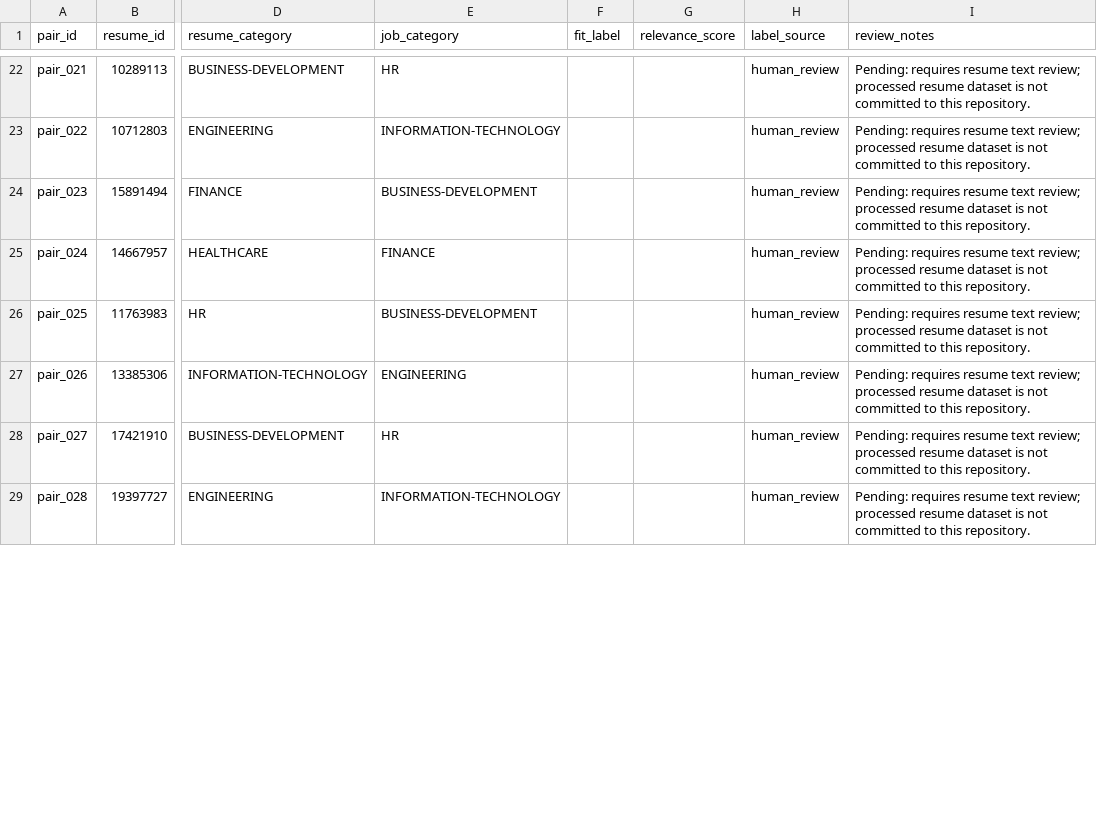
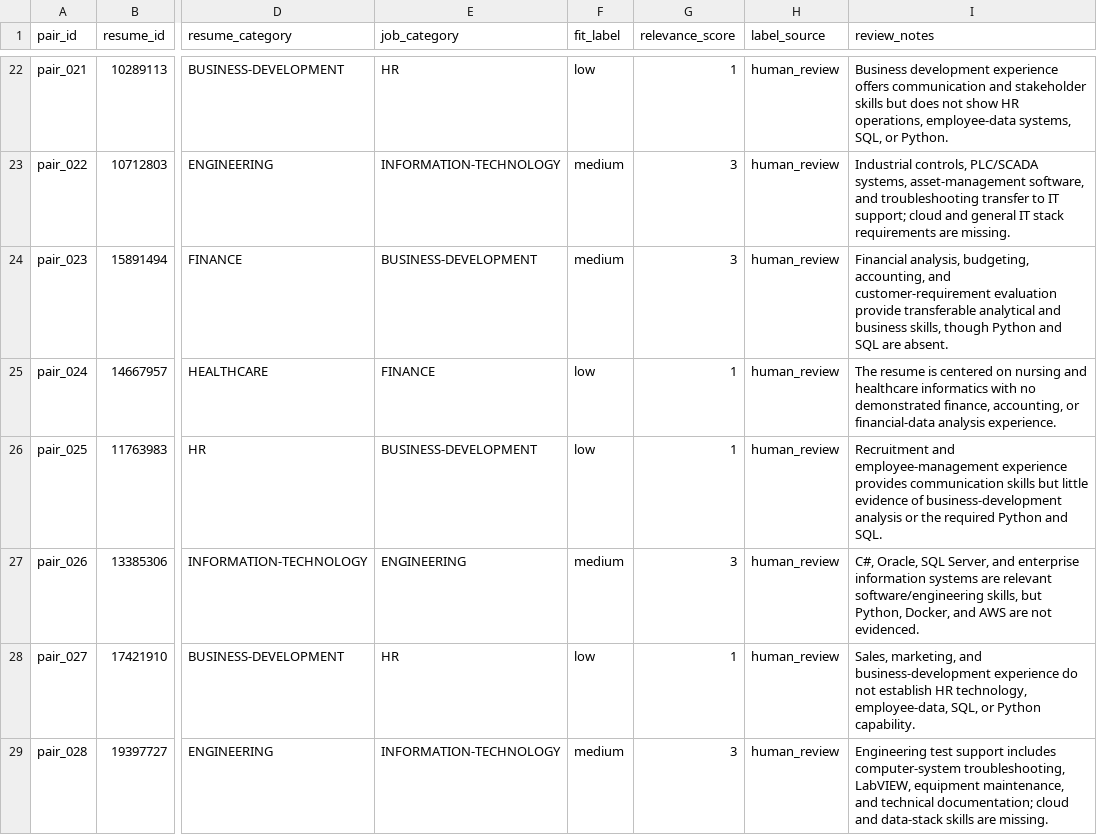
Before and after one commit to Shivam0176/Resume-Analysis-Using-NLP, a CSV file: data/evaluation/matching_pairs.review.csv, drawn as a sheet; only a part is shown, gaps mark what is left out; the diff covers the shown part only; the diff names each change by its address in the sheet, - before the commit and + after, or states it on an @@ line.

Commit message:
Complete manual review labels for 50 resume-job pairs

```diff
--- a/data/evaluation/matching_pairs.review.csv
+++ b/data/evaluation/matching_pairs.review.csv
-F22 (fit_label): (empty)
+F22 (fit_label): low
-G22 (relevance_score): (empty)
+G22 (relevance_score): 1
-I22 (review_notes): Pending: requires resume text review; processed resume dataset is not committed to this repository.
+I22 (review_notes): Business development experience offers communication and stakeholder skills but does not show HR operations, employee-data systems, SQL, or Python.
-F23:F24 (fit_label): (empty)
+F23:F24 (fit_label): medium
-G23:G24 (relevance_score): (empty)
+G23:G24 (relevance_score): 3
-I23 (review_notes): Pending: requires resume text review; processed resume dataset is not committed to this repository.
+I23 (review_notes): Industrial controls, PLC/SCADA systems, asset-management software, and troubleshooting transfer to IT support; cloud and general IT stack requirements are missing.
-I24 (review_notes): Pending: requires resume text review; processed resume dataset is not committed to this repository.
+I24 (review_notes): Financial analysis, budgeting, accounting, and customer-requirement evaluation provide transferable analytical and business skills, though Python and SQL are absent.
-F25:F26 (fit_label): (empty)
+F25:F26 (fit_label): low
-G25:G26 (relevance_score): (empty)
+G25:G26 (relevance_score): 1
-I25 (review_notes): Pending: requires resume text review; processed resume dataset is not committed to this repository.
+I25 (review_notes): The resume is centered on nursing and healthcare informatics with no demonstrated finance, accounting, or financial-data analysis experience.
-I26 (review_notes): Pending: requires resume text review; processed resume dataset is not committed to this repository.
+I26 (review_notes): Recruitment and employee-management experience provides communication skills but little evidence of business-development analysis or the required Python and SQL.
-F27 (fit_label): (empty)
+F27 (fit_label): medium
-G27 (relevance_score): (empty)
+G27 (relevance_score): 3
-I27 (review_notes): Pending: requires resume text review; processed resume dataset is not committed to this repository.
+I27 (review_notes): C#, Oracle, SQL Server, and enterprise information systems are relevant software/engineering skills, but Python, Docker, and AWS are not evidenced.
-F28 (fit_label): (empty)
+F28 (fit_label): low
-G28 (relevance_score): (empty)
+G28 (relevance_score): 1
-I28 (review_notes): Pending: requires resume text review; processed resume dataset is not committed to this repository.
+I28 (review_notes): Sales, marketing, and business-development experience do not establish HR technology, employee-data, SQL, or Python capability.
-F29 (fit_label): (empty)
+F29 (fit_label): medium
-G29 (relevance_score): (empty)
+G29 (relevance_score): 3
-I29 (review_notes): Pending: requires resume text review; processed resume dataset is not committed to this repository.
+I29 (review_notes): Engineering test support includes computer-system troubleshooting, LabVIEW, equipment maintenance, and technical documentation; cloud and data-stack skills are missing.
```
Also changed, not shown: 126 edited cells elsewhere in this file.
